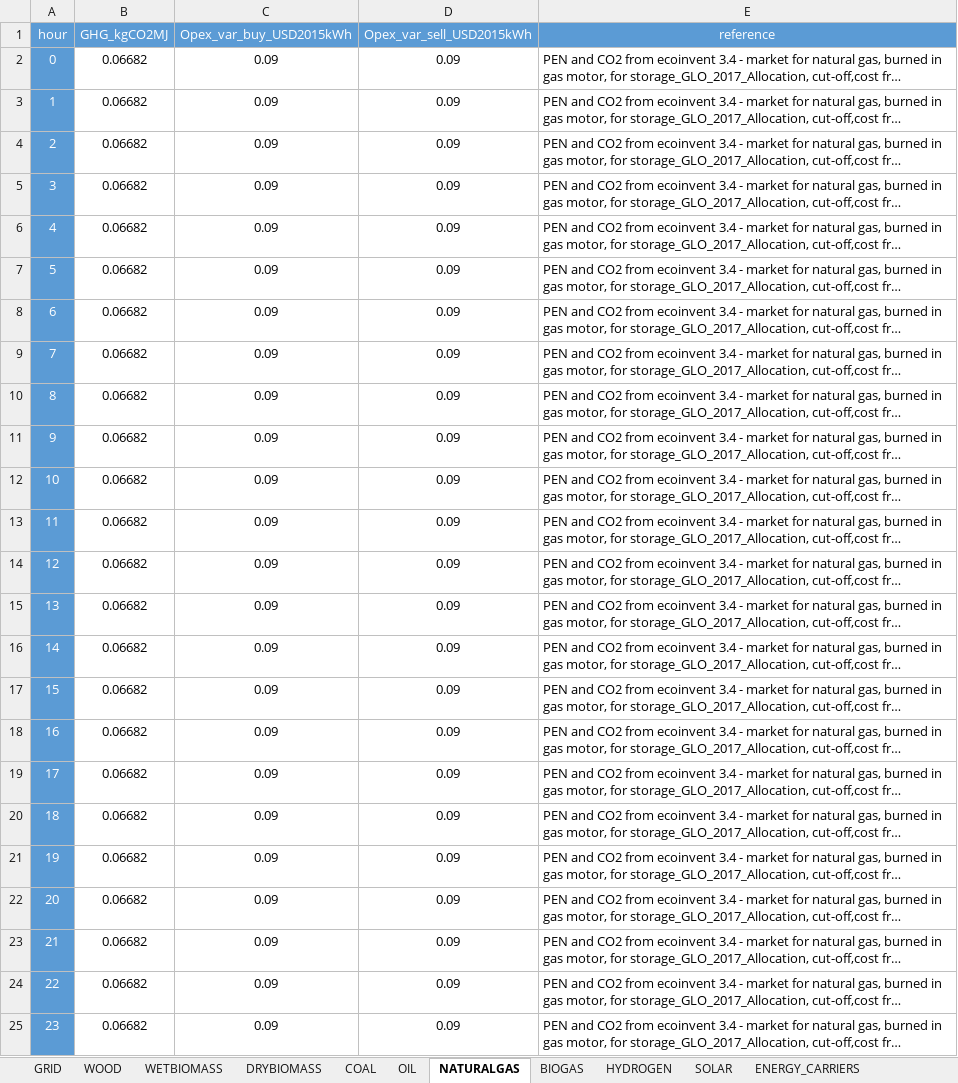
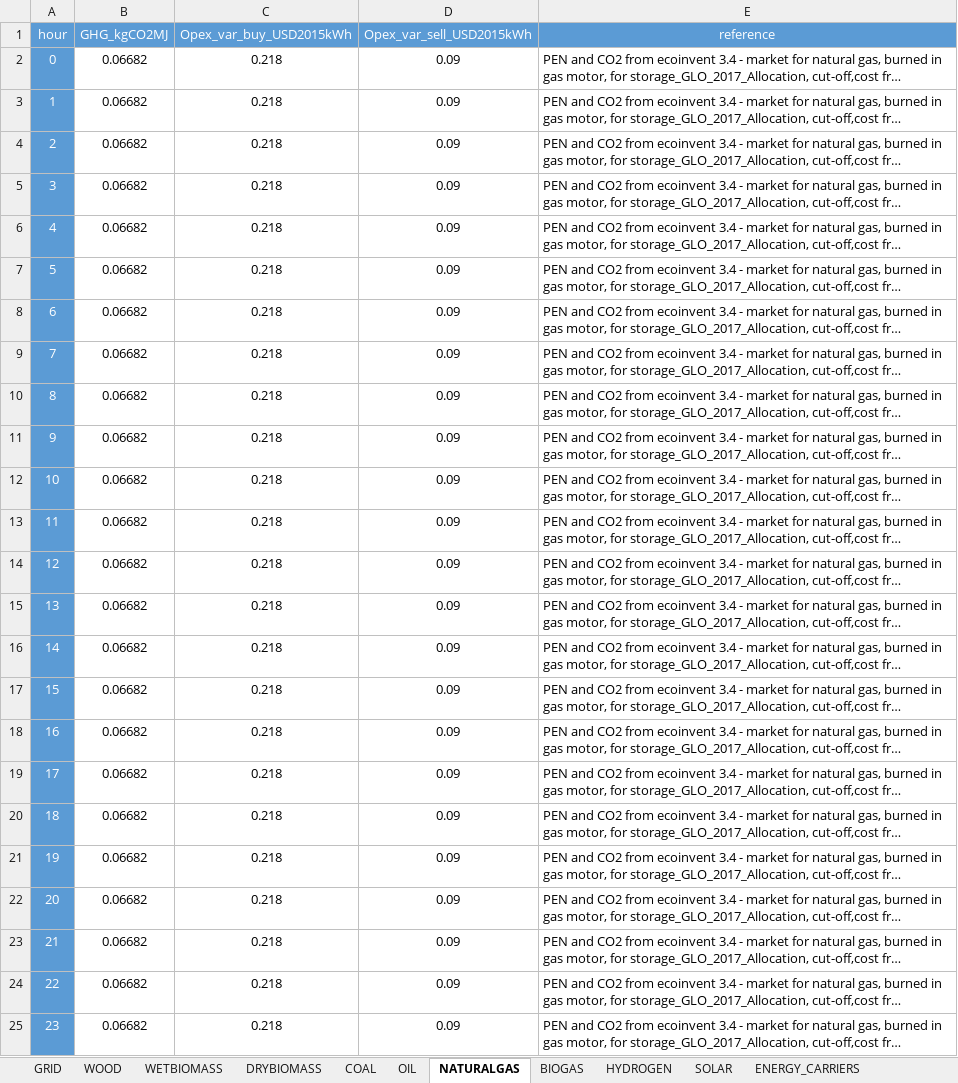
Before and after one commit to architecture-building-systems/CityEnergyAnalyst, an Excel workbook: cea/databases/SG/components/FEEDSTOCKS.xlsx, sheet NATURALGAS, drawn as a sheet; long unchanged cells end in …; values as stored, in another font and other column widths than the file's, no borders; the diff names each change by its address in the sheet, - before the commit and + after, or states it on an @@ line.

Commit message:
Fixed thermal storage calculation and updated Conversion data

```diff
--- a/cea/databases/SG/components/FEEDSTOCKS.xlsx (sheet NATURALGAS)
+++ b/cea/databases/SG/components/FEEDSTOCKS.xlsx (sheet NATURALGAS)
-C2:C25 (Opex_var_buy_USD2015kWh): 0.09
+C2:C25 (Opex_var_buy_USD2015kWh): 0.218
```
Also changed, not shown: sheet OIL, cea/databases/SG/components/CONVERSION.xlsx, 1 other file.
